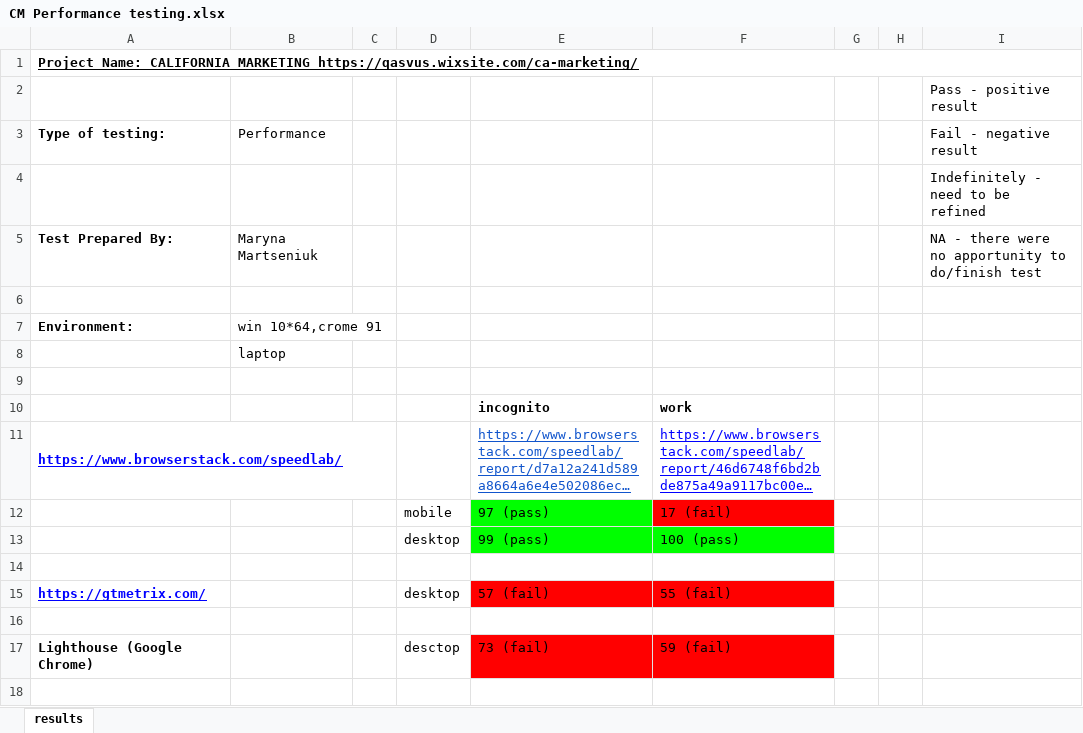
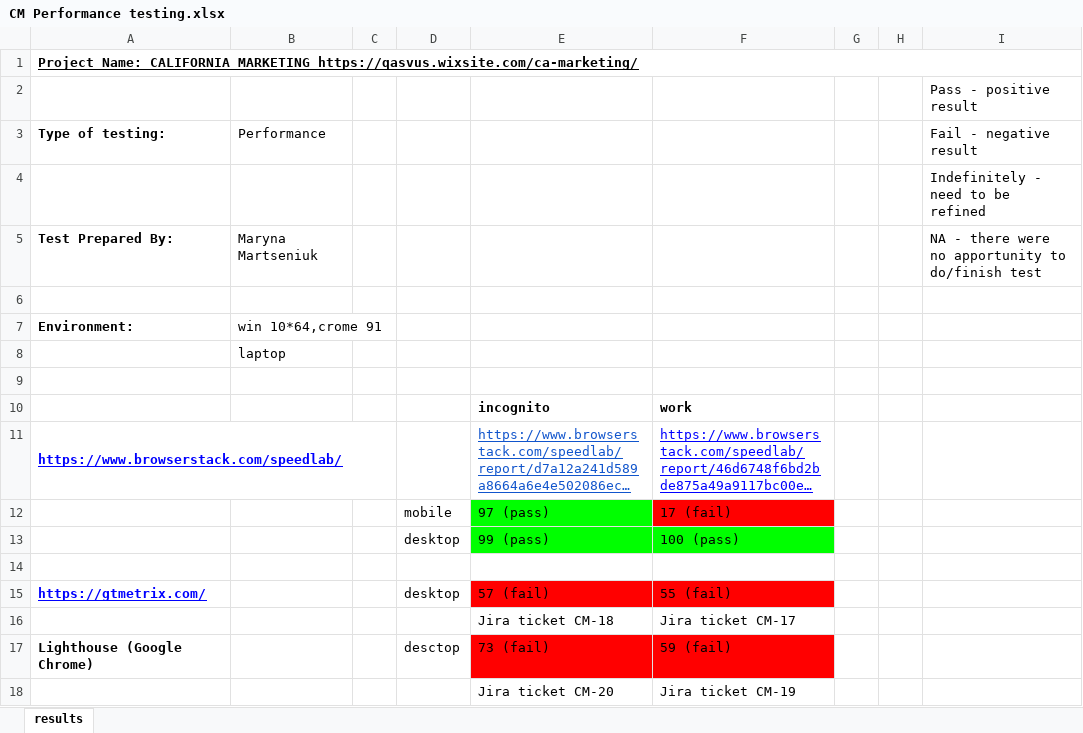
Before and after one commit to MarynaMartseniuk/CaliforniaMarketing, an Excel workbook: CM Performance testing.xlsx, sheet results, drawn as a sheet; long unchanged cells end in …; values as stored, in another font and other column widths than the file's, no borders; charts and pictures not drawn; the diff names each change by its address in the sheet, - before the commit and + after, or states it on an @@ line.

Commit message:
Jira tickets added
Jira tickets added

```diff
--- a/CM Performance testing.xlsx (sheet results)
+++ b/CM Performance testing.xlsx (sheet results)
-row 16: (empty)
+row 16:  |  |  |  | Jira ticket CM-18 | Jira ticket CM-17
+row 18:  |  |  |  | Jira ticket CM-20 | Jira ticket CM-19
```
